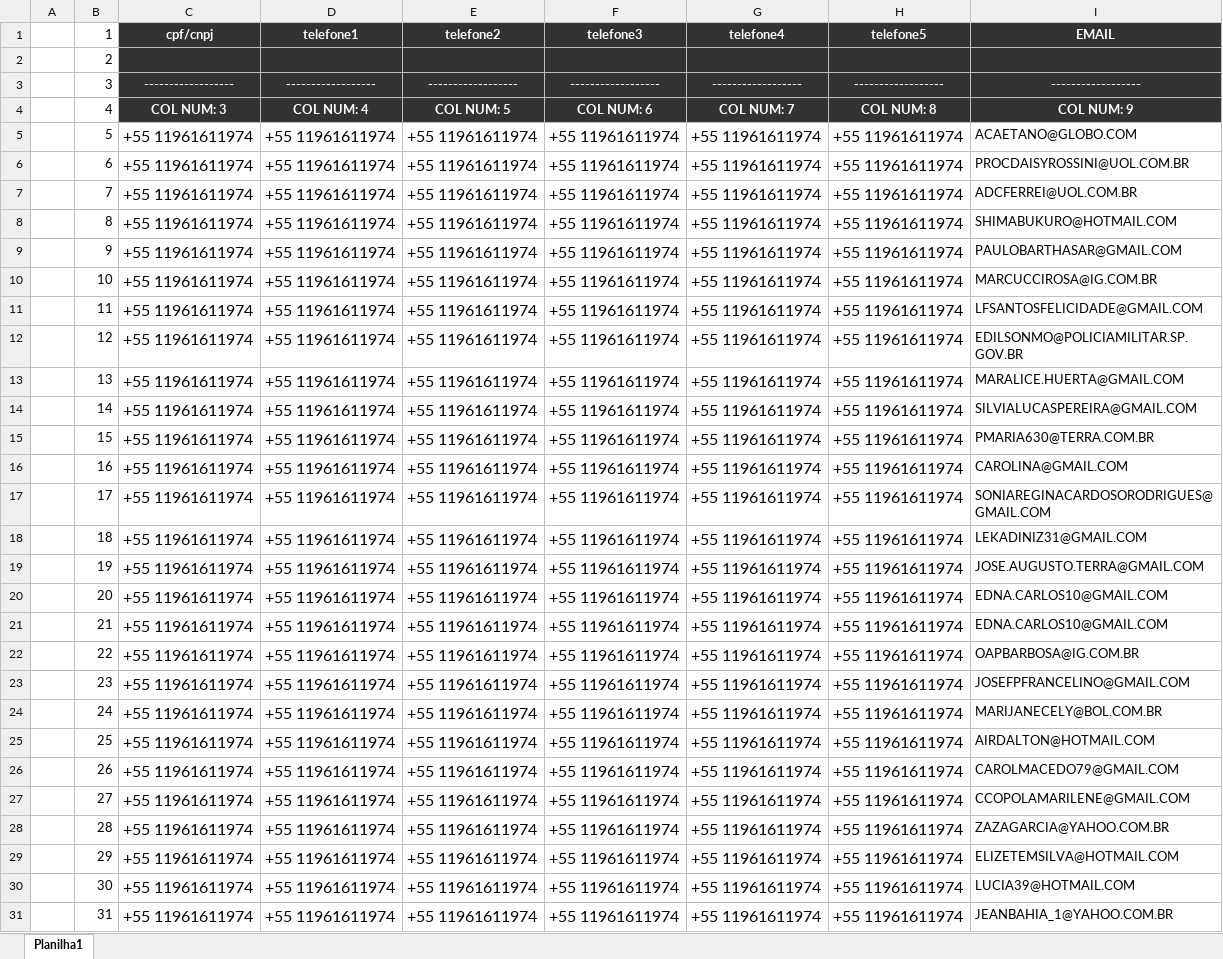
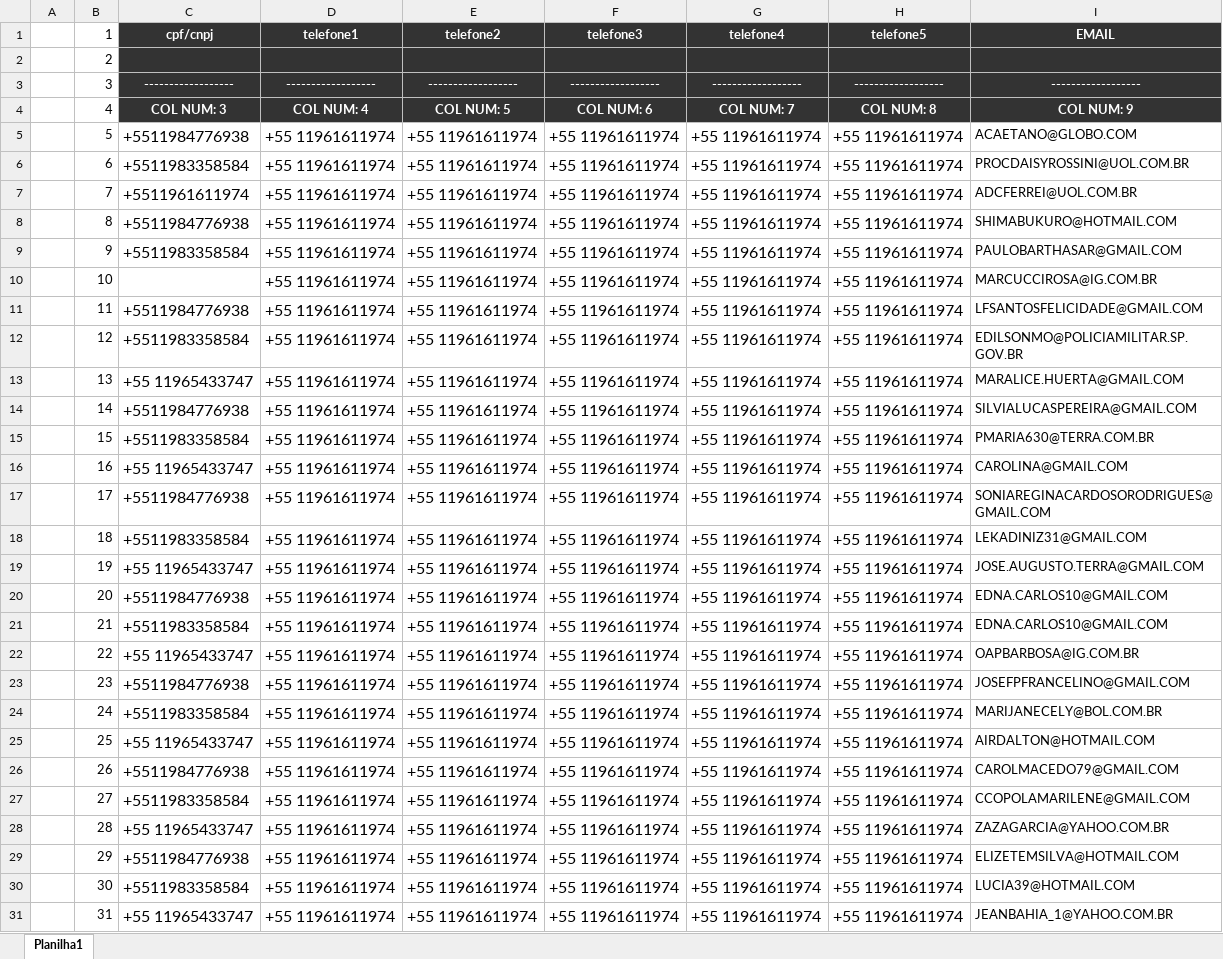
Before and after one commit to Leonardo-Cerqueira/projetosFaculdade, an Excel workbook: Projeto Python/Planilhateste.xlsx, sheet Planilha1, drawn as a sheet; only a part is shown; values as stored, in another font and other column widths than the file's, no borders; the diff covers the shown part only; the diff names each change by its address in the sheet, - before the commit and + after, or states it on an @@ line.

Commit message:
Subindo versão quase final do projeto

```diff
--- a/Projeto Python/Planilhateste.xlsx (sheet Planilha1)
+++ b/Projeto Python/Planilhateste.xlsx (sheet Planilha1)
-C5 (cpf/cnpj): +55 11961611974
+C5 (cpf/cnpj): +5511984776938
-C6 (cpf/cnpj): +55 11961611974
+C6 (cpf/cnpj): +5511983358584
-C7 (cpf/cnpj): +55 11961611974
+C7 (cpf/cnpj): +5511961611974
-C8 (cpf/cnpj): +55 11961611974
+C8 (cpf/cnpj): +5511984776938
-C9 (cpf/cnpj): +55 11961611974
+C9 (cpf/cnpj): +5511983358584
-C10 (cpf/cnpj): +55 11961611974
+C10 (cpf/cnpj): (empty)
-C11 (cpf/cnpj): +55 11961611974
+C11 (cpf/cnpj): +5511984776938
-C12 (cpf/cnpj): +55 11961611974
+C12 (cpf/cnpj): +5511983358584
-C13 (cpf/cnpj): +55 11961611974
+C13 (cpf/cnpj): +55 11965433747
-C14 (cpf/cnpj): +55 11961611974
+C14 (cpf/cnpj): +5511984776938
-C15 (cpf/cnpj): +55 11961611974
+C15 (cpf/cnpj): +5511983358584
-C16 (cpf/cnpj): +55 11961611974
+C16 (cpf/cnpj): +55 11965433747
-C17 (cpf/cnpj): +55 11961611974
+C17 (cpf/cnpj): +5511984776938
-C18 (cpf/cnpj): +55 11961611974
+C18 (cpf/cnpj): +5511983358584
-C19 (cpf/cnpj): +55 11961611974
+C19 (cpf/cnpj): +55 11965433747
-C20 (cpf/cnpj): +55 11961611974
+C20 (cpf/cnpj): +5511984776938
-C21 (cpf/cnpj): +55 11961611974
+C21 (cpf/cnpj): +5511983358584
-C22 (cpf/cnpj): +55 11961611974
+C22 (cpf/cnpj): +55 11965433747
-C23 (cpf/cnpj): +55 11961611974
+C23 (cpf/cnpj): +5511984776938
-C24 (cpf/cnpj): +55 11961611974
+C24 (cpf/cnpj): +5511983358584
-C25 (cpf/cnpj): +55 11961611974
+C25 (cpf/cnpj): +55 11965433747
-C26 (cpf/cnpj): +55 11961611974
+C26 (cpf/cnpj): +5511984776938
-C27 (cpf/cnpj): +55 11961611974
+C27 (cpf/cnpj): +5511983358584
-C28 (cpf/cnpj): +55 11961611974
+C28 (cpf/cnpj): +55 11965433747
-C29 (cpf/cnpj): +55 11961611974
+C29 (cpf/cnpj): +5511984776938
-C30 (cpf/cnpj): +55 11961611974
+C30 (cpf/cnpj): +5511983358584
-C31 (cpf/cnpj): +55 11961611974
+C31 (cpf/cnpj): +55 11965433747
```
Also changed, not shown: 13 edited cells elsewhere in this sheet, 5 other files.
